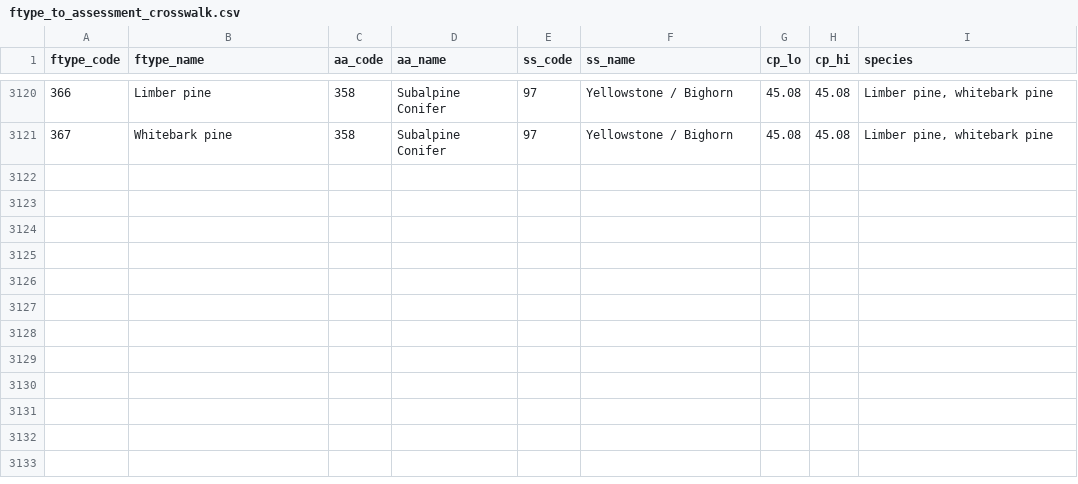
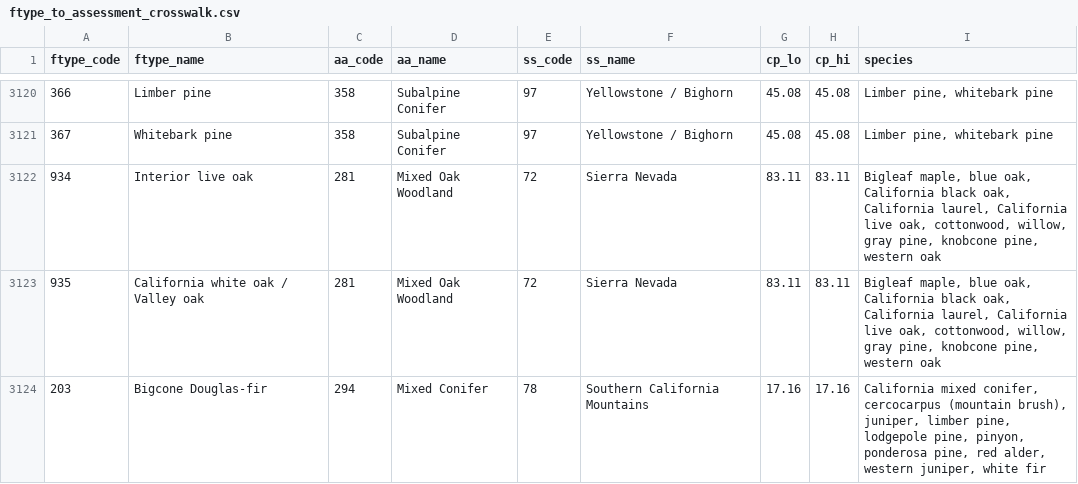
Before and after one commit to NewForestsUS/ftype-to-assessment, a CSV file: data/ftype_to_assessment_crosswalk.csv, drawn as a sheet; only a part is shown, gaps mark what is left out; the diff names each change by its address in the sheet, - before the commit and + after, or states it on an @@ line.

Commit message:
Updated crosswalk to include missing fortypes

```diff
--- a/data/ftype_to_assessment_crosswalk.csv
+++ b/data/ftype_to_assessment_crosswalk.csv
+row 3122: 934 | Interior live oak | 281 | Mixed Oak Woodland | 72 | Sierra Nevada | 83.11 | 83.11 | Bigleaf maple, blue oak, California black oak, California laurel, California live oak, cottonwood, willow, gray pine, knobcone pine, western oak
+row 3123: 935 | California white oak / Valley oak | 281 | Mixed Oak Woodland | 72 | Sierra Nevada | 83.11 | 83.11 | Bigleaf maple, blue oak, California black oak, California laurel, California live oak, cottonwood, willow, gray pine, knobcone pine, western oak
+row 3124: 203 | Bigcone Douglas-fir | 294 | Mixed Conifer | 78 | Southern California Mountains | 17.16 | 17.16 | California mixed conifer, cercocarpus (mountain brush), juniper, limber pine, lodgepole pine, pinyon, ponderosa pine, red alder, western juniper, white fir
```
Also changed, not shown: 1 other file.
